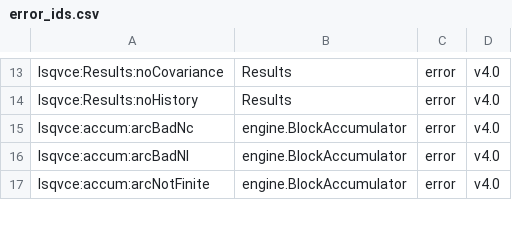
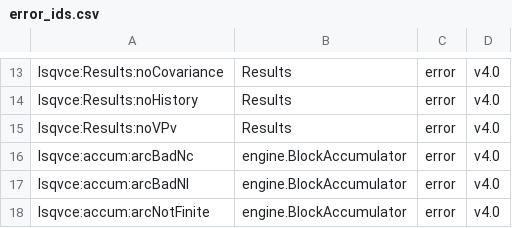
Before and after one commit to astrobayer/lsqvce, a CSV file: dev/docs_src/error_ids.csv, drawn as a sheet; only a part is shown, gaps mark what is left out.

```diff
--- a/dev/docs_src/error_ids.csv
+++ b/dev/docs_src/error_ids.csv
@@ -14,2 +14,3 @@ lsqvce:Results:noCovariance,Results,error,v4.0
 lsqvce:Results:noHistory,Results,error,v4.0
+lsqvce:Results:noVPv,Results,error,v4.0
 lsqvce:accum:arcBadNc,engine.BlockAccumulator,error,v4.0
```
Also changed, not shown: 3 other files.
